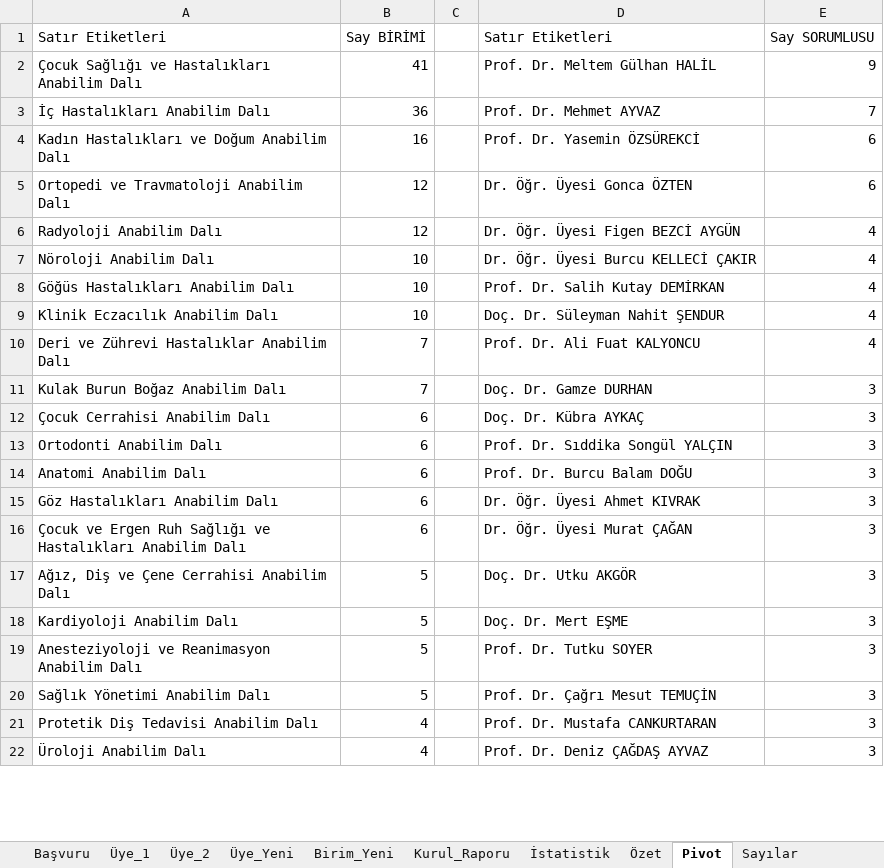
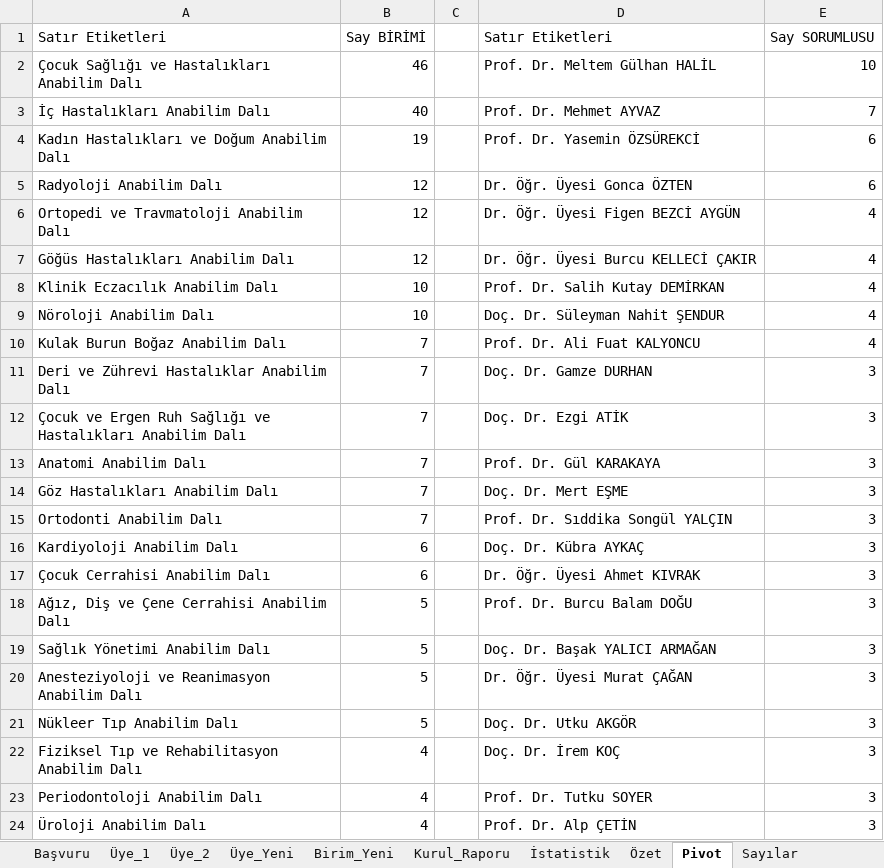
Before and after one commit to MahsuniTurkatar/sba-analiz, an Excel workbook: 2026_SBA.xlsx, sheet Pivot, drawn as a sheet; only a part is shown; values as stored, in another font and other column widths than the file's, no borders; removed rows and columns are numbered as before the commit, all else as after; the diff covers the shown part only; the diff names each change by its address in the sheet, - before the commit and + after, or states it on an @@ line.

```diff
--- a/2026_SBA.xlsx (sheet Pivot)
+++ b/2026_SBA.xlsx (sheet Pivot)
-B2: 41
+B2: 46
-E2: 9
+E2: 10
-B3: 36
+B3: 40
-B4: 16
+B4: 19
-A5: Ortopedi ve Travmatoloji Anabilim Dalı
+A5: Radyoloji Anabilim Dalı
-A6: Radyoloji Anabilim Dalı
+A6: Ortopedi ve Travmatoloji Anabilim Dalı
-row 7: Nöroloji Anabilim Dalı | 10 |  | Dr. Öğr. Üyesi Burcu KELLECİ ÇAKIR | 4
-B7: 10
+B7: 12
-D7: Prof. Dr. Salih Kutay DEMİRKAN
+D7: Dr. Öğr. Üyesi Burcu KELLECİ ÇAKIR
-D8: Doç. Dr. Süleyman Nahit ŞENDUR
+D8: Prof. Dr. Salih Kutay DEMİRKAN
+row 9: Nöroloji Anabilim Dalı | 10 |  | Doç. Dr. Süleyman Nahit ŞENDUR | 4
-A10: Deri ve Zührevi Hastalıklar Anabilim Dalı
+A10: Kulak Burun Boğaz Anabilim Dalı
-A11: Kulak Burun Boğaz Anabilim Dalı
+A11: Deri ve Zührevi Hastalıklar Anabilim Dalı
-row 12: Çocuk Cerrahisi Anabilim Dalı | 6 |  | Doç. Dr. Kübra AYKAÇ | 3
+row 12: Çocuk ve Ergen Ruh Sağlığı ve Hastalıkları Anabilim Dalı | 7 |  | Doç. Dr. Ezgi ATİK | 3
+row 13: Anatomi Anabilim Dalı | 7 |  | Prof. Dr. Gül KARAKAYA | 3
+row 14: Göz Hastalıkları Anabilim Dalı | 7 |  | Doç. Dr. Mert EŞME | 3
-B15: 6
+B15: 7
-A16: Anatomi Anabilim Dalı
+A16: Kardiyoloji Anabilim Dalı
-D16: Prof. Dr. Burcu Balam DOĞU
+D16: Doç. Dr. Kübra AYKAÇ
-A17: Göz Hastalıkları Anabilim Dalı
+A17: Çocuk Cerrahisi Anabilim Dalı
-row 16: Çocuk ve Ergen Ruh Sağlığı ve Hastalıkları Anabilim Dalı | 6 |  | Dr. Öğr. Üyesi Murat ÇAĞAN | 3
-D18: Doç. Dr. Utku AKGÖR
+D18: Prof. Dr. Burcu Balam DOĞU
-A19: Kardiyoloji Anabilim Dalı
+A19: Sağlık Yönetimi Anabilim Dalı
-D19: Doç. Dr. Mert EŞME
+D19: Doç. Dr. Başak YALICI ARMAĞAN
-D20: Prof. Dr. Tutku SOYER
+D20: Dr. Öğr. Üyesi Murat ÇAĞAN
-A21: Sağlık Yönetimi Anabilim Dalı
+A21: Nükleer Tıp Anabilim Dalı
-D21: Prof. Dr. Çağrı Mesut TEMUÇİN
+D21: Doç. Dr. Utku AKGÖR
+row 22: Fiziksel Tıp ve Rehabilitasyon Anabilim Dalı | 4 |  | Doç. Dr. İrem KOÇ | 3
-A23: Protetik Diş Tedavisi Anabilim Dalı
+A23: Periodontoloji Anabilim Dalı
-D23: Prof. Dr. Mustafa CANKURTARAN
+D23: Prof. Dr. Tutku SOYER
-D24: Prof. Dr. Deniz ÇAĞDAŞ AYVAZ
+D24: Prof. Dr. Alp ÇETİN
```
Also changed, not shown: 26 added rows, 15 removed rows, 87 moved rows and 53 edited cells elsewhere in this sheet, sheet Başvuru, sheet İstatistik, sheet Özet, sheet Üye_1, sheet Üye_2, sheet Kurul_Raporu, 2 more sheets, charts or pictures.
